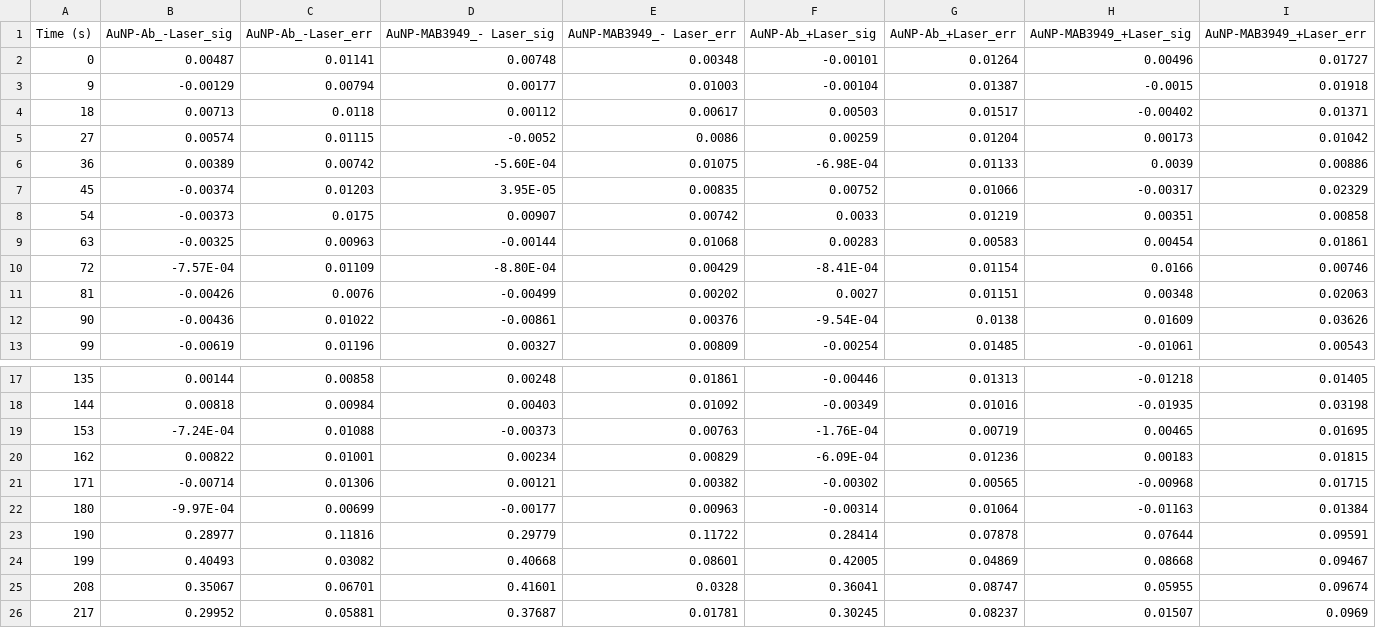
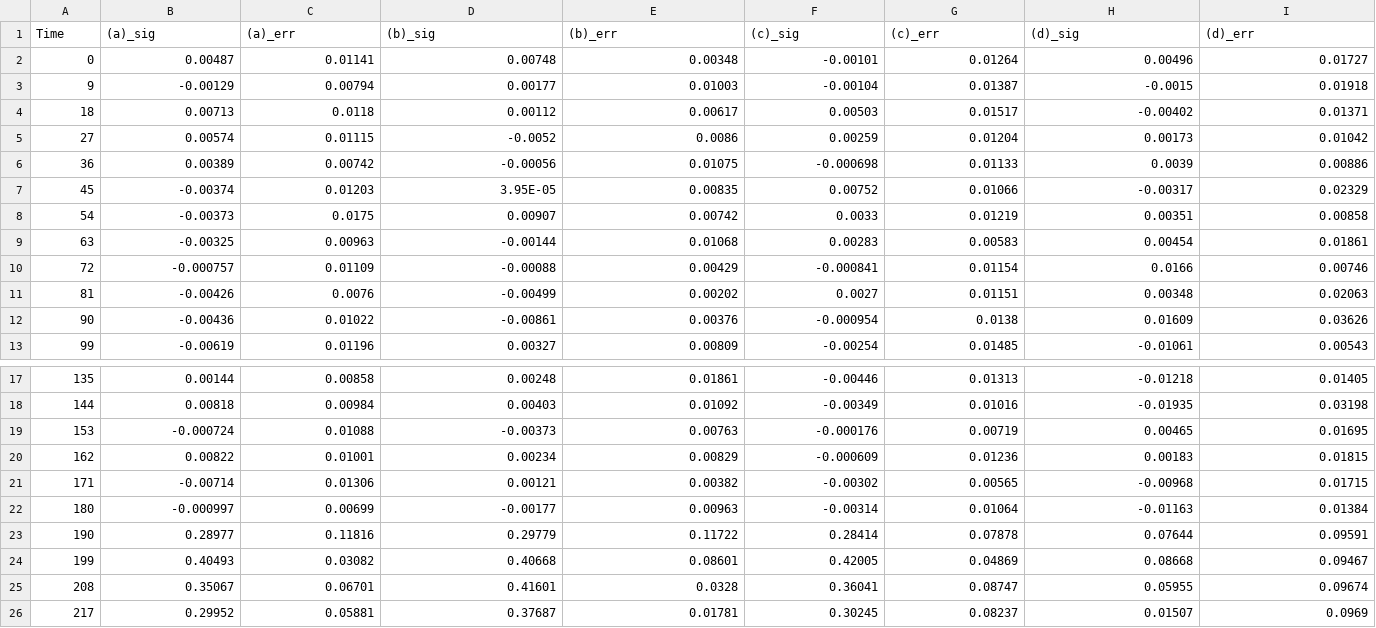
Before and after one commit to NTBEL/PARM, a CSV file: exp_data/FRET_data_Kang2019_Fig2D.csv, drawn as a sheet; only a part is shown, gaps mark what is left out.

Commit message:
Updated the column names of the Fig 2D FRET data. Now they match the letter names in the figure.

```diff
--- a/exp_data/FRET_data_Kang2019_Fig2D.csv
+++ b/exp_data/FRET_data_Kang2019_Fig2D.csv
@@ -1,2 +1,2 @@
-Time (s),AuNP-Ab_-Laser_sig,AuNP-Ab_-Laser_err,AuNP-MAB3949_- Laser_sig,AuNP-MAB3949_- Laser_err,AuNP-Ab_+Laser_sig,AuNP-Ab_+Laser_err,AuNP-MAB3949_+Laser_sig,AuNP-MAB3949_+Laser_err
+Time,(a)_sig,(a)_err,(b)_sig,(b)_err,(c)_sig,(c)_err,(d)_sig,(d)_err
 0,0.00487,0.01141,0.00748,0.00348,-0.00101,0.01264,0.00496,0.01727
@@ -5,3 +5,3 @@ Time (s),AuNP-Ab_-Laser_sig,AuNP-Ab_-Laser_err,AuNP-MAB3949_- Laser_sig,AuNP-MAB
 27,0.00574,0.01115,-0.0052,0.0086,0.00259,0.01204,0.00173,0.01042
-36,0.00389,0.00742,-5.60E-04,0.01075,-6.98E-04,0.01133,0.0039,0.00886
+36,0.00389,0.00742,-0.00056,0.01075,-0.000698,0.01133,0.0039,0.00886
 45,-0.00374,0.01203,3.95E-05,0.00835,0.00752,0.01066,-0.00317,0.02329
@@ -9,5 +9,5 @@ Time (s),AuNP-Ab_-Laser_sig,AuNP-Ab_-Laser_err,AuNP-MAB3949_- Laser_sig,AuNP-MAB
 63,-0.00325,0.00963,-0.00144,0.01068,0.00283,0.00583,0.00454,0.01861
-72,-7.57E-04,0.01109,-8.80E-04,0.00429,-8.41E-04,0.01154,0.0166,0.00746
+72,-0.000757,0.01109,-0.00088,0.00429,-0.000841,0.01154,0.0166,0.00746
 81,-0.00426,0.0076,-0.00499,0.00202,0.0027,0.01151,0.00348,0.02063
-90,-0.00436,0.01022,-0.00861,0.00376,-9.54E-04,0.0138,0.01609,0.03626
+90,-0.00436,0.01022,-0.00861,0.00376,-0.000954,0.0138,0.01609,0.03626
 99,-0.00619,0.01196,0.00327,0.00809,-0.00254,0.01485,-0.01061,0.00543
@@ -18,6 +18,6 @@ Time (s),AuNP-Ab_-Laser_sig,AuNP-Ab_-Laser_err,AuNP-MAB3949_- Laser_sig,AuNP-MAB
 144,0.00818,0.00984,0.00403,0.01092,-0.00349,0.01016,-0.01935,0.03198
-153,-7.24E-04,0.01088,-0.00373,0.00763,-1.76E-04,0.00719,0.00465,0.01695
-162,0.00822,0.01001,0.00234,0.00829,-6.09E-04,0.01236,0.00183,0.01815
+153,-0.000724,0.01088,-0.00373,0.00763,-0.000176,0.00719,0.00465,0.01695
+162,0.00822,0.01001,0.00234,0.00829,-0.000609,0.01236,0.00183,0.01815
 171,-0.00714,0.01306,0.00121,0.00382,-0.00302,0.00565,-0.00968,0.01715
-180,-9.97E-04,0.00699,-0.00177,0.00963,-0.00314,0.01064,-0.01163,0.01384
+180,-0.000997,0.00699,-0.00177,0.00963,-0.00314,0.01064,-0.01163,0.01384
 190,0.28977,0.11816,0.29779,0.11722,0.28414,0.07878,0.07644,0.09591
```
